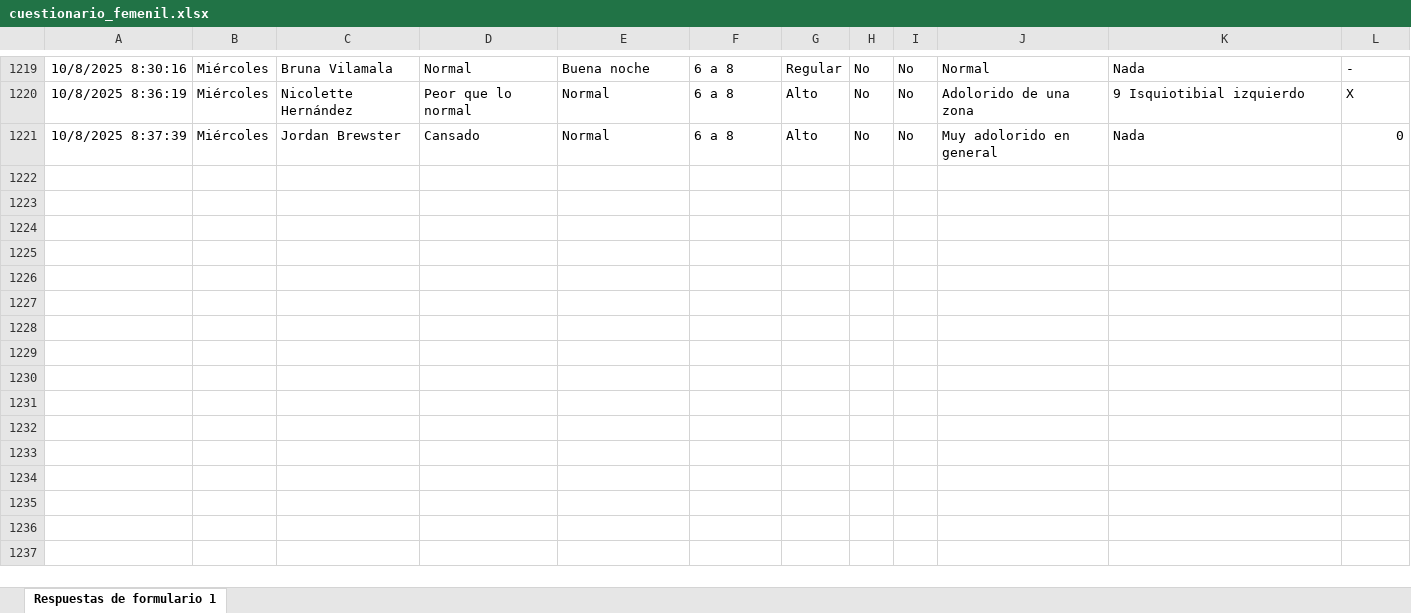
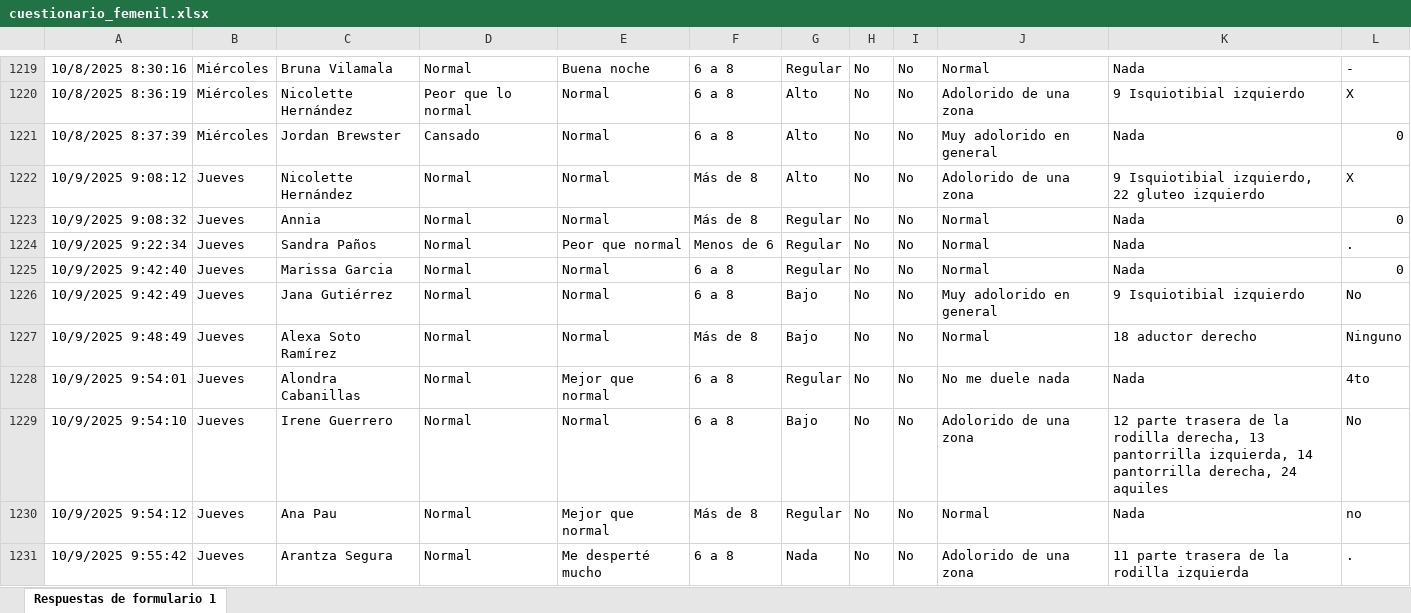
Before and after one commit to mr2293/dashboard_femenil, an Excel workbook: data/cuestionario_femenil.xlsx, sheet Respuestas de formulario 1, drawn as a sheet; only a part is shown, gaps mark what is left out; values as stored, in another font and other column widths than the file's, no borders; charts and pictures and conditional formats and table styles not drawn; the diff names each change by its address in the sheet, - before the commit and + after, or states it on an @@ line.

```diff
--- a/data/cuestionario_femenil.xlsx (sheet Respuestas de formulario 1)
+++ b/data/cuestionario_femenil.xlsx (sheet Respuestas de formulario 1)
+row 1222: 10/9/2025 9:08:12 | Jueves | Nicolette Hernández | Normal | Normal | Más de 8 | Alto | No | No | Adolorido de una zona | 9 Isquiotibial izquierdo, 22 gluteo izquierdo | X
+row 1223: 10/9/2025 9:08:32 | Jueves | Annia | Normal | Normal | Más de 8 | Regular | No | No | Normal | Nada | 0
+row 1224: 10/9/2025 9:22:34 | Jueves | Sandra Paños | Normal | Peor que normal | Menos de 6 | Regular | No | No | Normal | Nada | .
+row 1225: 10/9/2025 9:42:40 | Jueves | Marissa Garcia | Normal | Normal | 6 a 8 | Regular | No | No | Normal | Nada | 0
+row 1226: 10/9/2025 9:42:49 | Jueves | Jana Gutiérrez | Normal | Normal | 6 a 8 | Bajo | No | No | Muy adolorido en general | 9 Isquiotibial izquierdo | No
+row 1227: 10/9/2025 9:48:49 | Jueves | Alexa Soto Ramírez | Normal | Normal | Más de 8 | Bajo | No | No | Normal | 18 aductor derecho | Ninguno
+row 1228: 10/9/2025 9:54:01 | Jueves | Alondra Cabanillas | Normal | Mejor que normal | 6 a 8 | Regular | No | No | No me duele nada | Nada | 4to
+row 1229: 10/9/2025 9:54:10 | Jueves | Irene Guerrero | Normal | Normal | 6 a 8 | Bajo | No | No | Adolorido de una zona | 12 parte trasera de la rodilla derecha, 13 pantorrilla izquierda, 14 pantorrilla derecha, 24 aquiles | No
+row 1230: 10/9/2025 9:54:12 | Jueves | Ana Pau | Normal | Mejor que normal | Más de 8 | Regular | No | No | Normal | Nada | no
+row 1231: 10/9/2025 9:55:42 | Jueves | Arantza Segura | Normal | Me desperté mucho | 6 a 8 | Nada | No | No | Adolorido de una zona | 11 parte trasera de la rodilla izquierda | .
```
